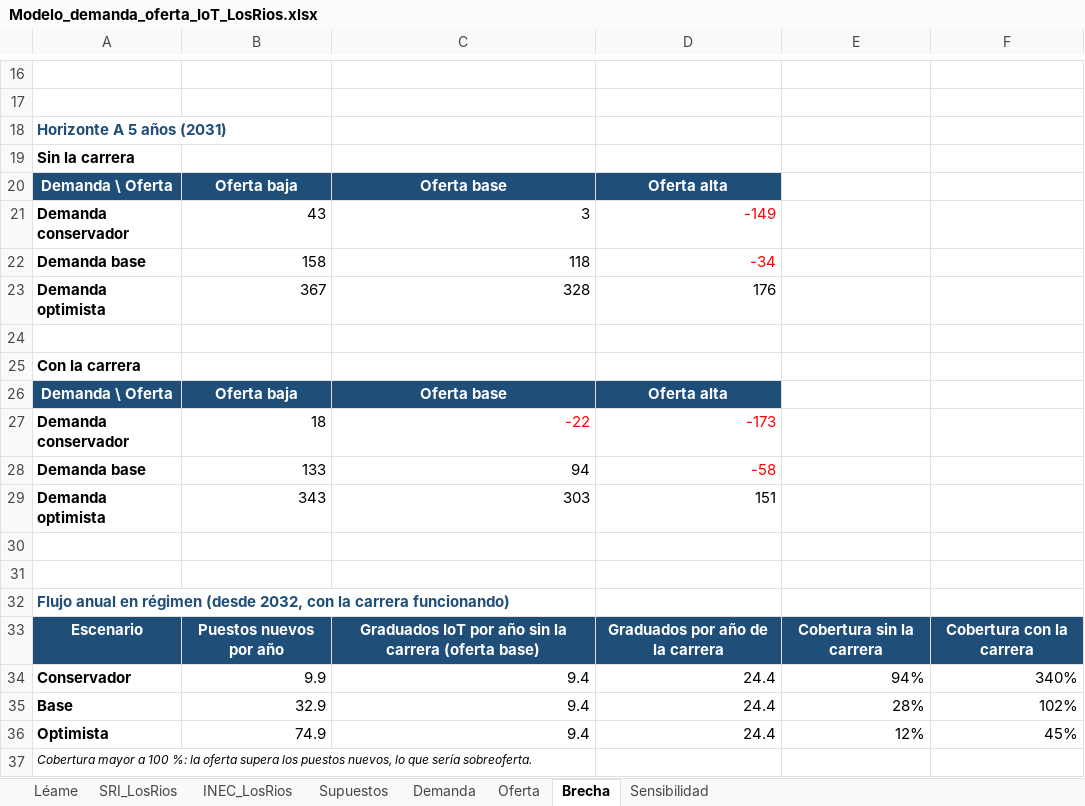
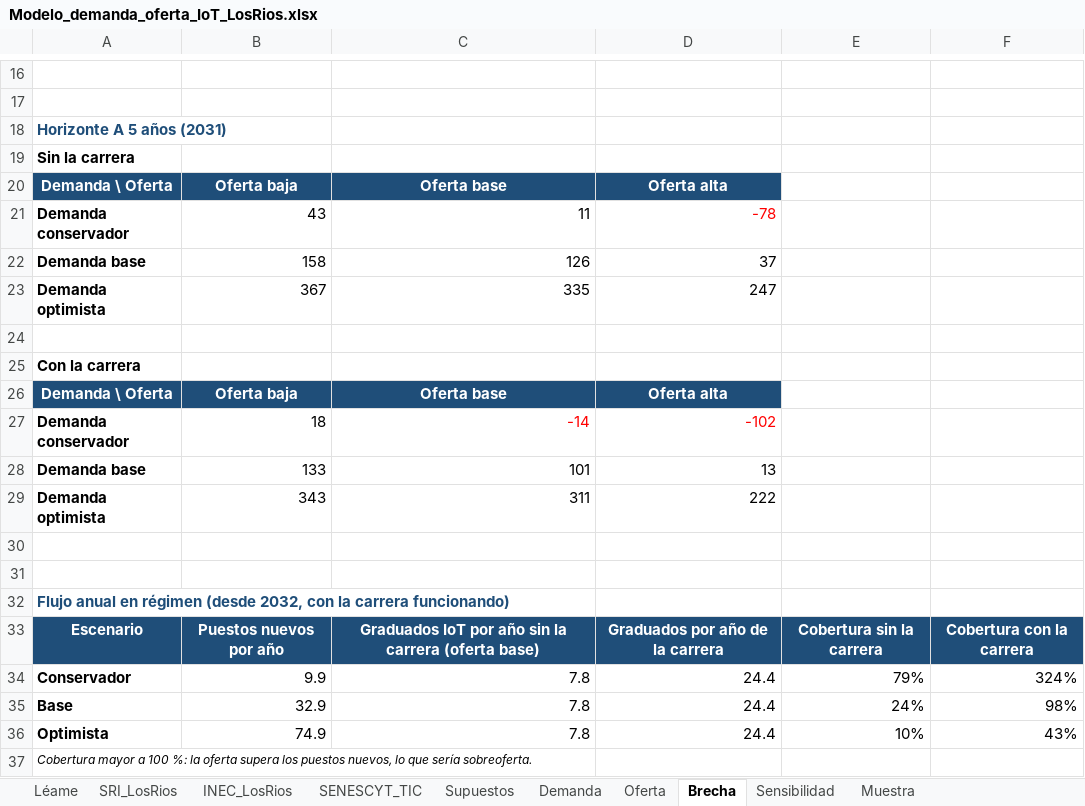
Before and after one commit to gleiston-guerrero/Ingenier-a-en-Internet-of-Things, an Excel workbook: 06_modelo_demanda/Modelo_demanda_oferta_IoT_LosRios.xlsx, sheet Brecha, drawn as a sheet; only a part is shown, gaps mark what is left out; values as stored, in another font and other column widths than the file's, no borders; charts and pictures not drawn; the diff covers the shown part only; the diff names each change by its address in the sheet, - before the commit and + after, or states it on an @@ line.

```diff
--- a/06_modelo_demanda/Modelo_demanda_oferta_IoT_LosRios.xlsx (sheet Brecha)
+++ b/06_modelo_demanda/Modelo_demanda_oferta_IoT_LosRios.xlsx (sheet Brecha)
+sheet tab: SENESCYT_TIC
+sheet tab: Muestra
-C21: 3
+C21: 11
-D21: -149
+D21: -78
-C22: 118
+C22: 126
-D22: -34
+D22: 37
-D22 text colour: #FF0000
+D22 text colour: black
-C23: 328
+C23: 335
-D23: 176
+D23: 247
-C27: -22
+C27: -14
-D27: -173
+D27: -102
-C28: 94
+C28: 101
-D28: -58
+D28: 13
-D28 text colour: #FF0000
+D28 text colour: black
-C29: 303
+C29: 311
-D29: 151
+D29: 222
-C34:C36: 9.4
+C34:C36: 7.8
-E34: 94%
+E34: 79%
-F34: 340%
+F34: 324%
-E35: 28%
+E35: 24%
-F35: 102%
+F35: 98%
-E36: 12%
+E36: 10%
-F36: 45%
+F36: 43%
```
Also changed, not shown: 12 edited cells and cell formats elsewhere in this sheet, sheet Supuestos, sheet Oferta, sheet Léame, formulas that keep their value, charts or pictures, 7 other files.
